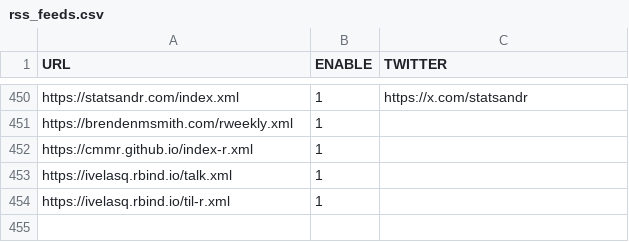
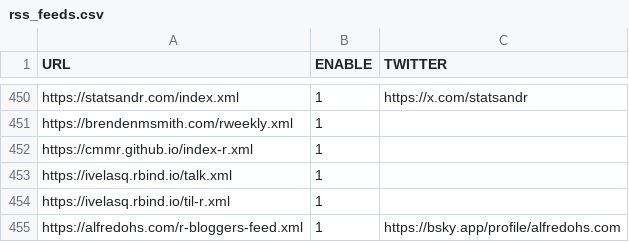
Before and after one commit to tenmeh/rweekly.org, a CSV file: rss_feeds.csv, drawn as a sheet; only a part is shown, gaps mark what is left out.

Commit message:
Add Alfredo Hernandez RSS feed
Adds an R-specific RSS feed for Alfredo Hernandez Sanchez's blog.

```diff
--- a/rss_feeds.csv
+++ b/rss_feeds.csv
@@ -454 +454,2 @@
 "https://ivelasq.rbind.io/til-r.xml",1,""
+"https://alfredohs.com/r-bloggers-feed.xml", 1, "https://bsky.app/profile/alfredohs.com"
```
